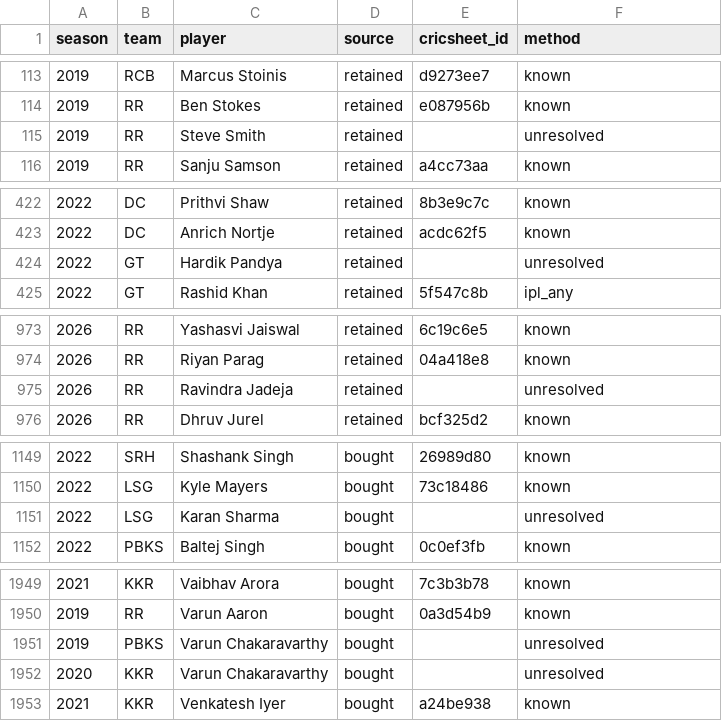
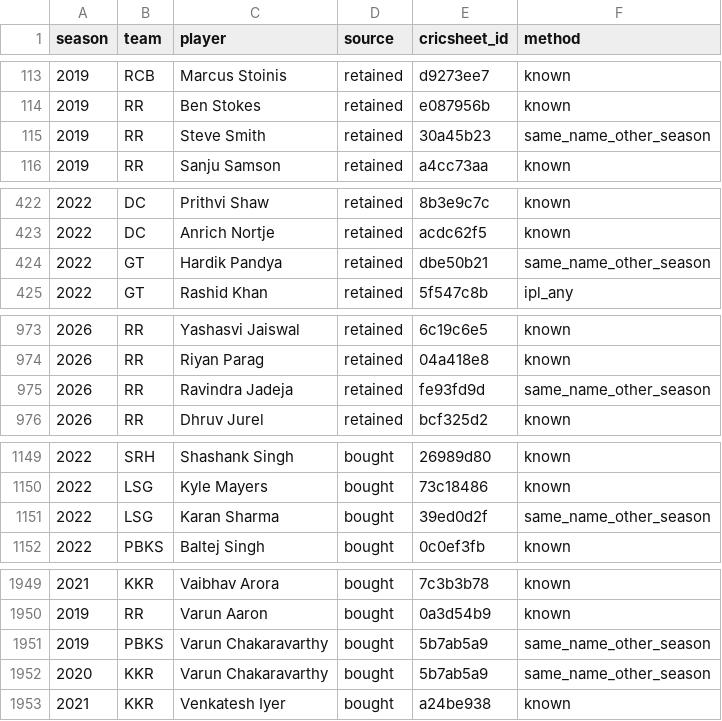
Before and after one commit to HarshThumar/ipl-auction-arena, a CSV file: data/processed/roles/squad_ids.csv, drawn as a sheet; only a part is shown, gaps mark what is left out; the diff covers the shown part only.

Commit message:
Role engine and computed team needs 2018-26: Wikipedia/Wikidata profiles, per-season player roles (batting slot, bowling type and phase), needs vs typical squad from earlier seasons only; held-out check vs slots-only baseline (pooled loss reported), role cross-checks, golden-set tests, register rows N1-N6

```diff
--- a/data/processed/roles/squad_ids.csv
+++ b/data/processed/roles/squad_ids.csv
@@ -114,3 +114,3 @@ season,team,player,source,cricsheet_id,method
 2019,RR,Ben Stokes,retained,e087956b,known
-2019,RR,Steve Smith,retained,,unresolved
+2019,RR,Steve Smith,retained,30a45b23,same_name_other_season
 2019,RR,Sanju Samson,retained,a4cc73aa,known
@@ -423,3 +423,3 @@ season,team,player,source,cricsheet_id,method
 2022,DC,Anrich Nortje,retained,acdc62f5,known
-2022,GT,Hardik Pandya,retained,,unresolved
+2022,GT,Hardik Pandya,retained,dbe50b21,same_name_other_season
 2022,GT,Rashid Khan,retained,5f547c8b,ipl_any
@@ -974,3 +974,3 @@ season,team,player,source,cricsheet_id,method
 2026,RR,Riyan Parag,retained,04a418e8,known
-2026,RR,Ravindra Jadeja,retained,,unresolved
+2026,RR,Ravindra Jadeja,retained,fe93fd9d,same_name_other_season
 2026,RR,Dhruv Jurel,retained,bcf325d2,known
@@ -1150,3 +1150,3 @@ season,team,player,source,cricsheet_id,method
 2022,LSG,Kyle Mayers,bought,73c18486,known
-2022,LSG,Karan Sharma,bought,,unresolved
+2022,LSG,Karan Sharma,bought,39ed0d2f,same_name_other_season
 2022,PBKS,Baltej Singh,bought,0c0ef3fb,known
@@ -1950,4 +1950,4 @@ season,team,player,source,cricsheet_id,method
 2019,RR,Varun Aaron,bought,0a3d54b9,known
-2019,PBKS,Varun Chakaravarthy,bought,,unresolved
-2020,KKR,Varun Chakaravarthy,bought,,unresolved
+2019,PBKS,Varun Chakaravarthy,bought,5b7ab5a9,same_name_other_season
+2020,KKR,Varun Chakaravarthy,bought,5b7ab5a9,same_name_other_season
 2021,KKR,Venkatesh Iyer,bought,a24be938,known
```
Also changed, not shown: 8 edited cells elsewhere in this file, 20 other files.
